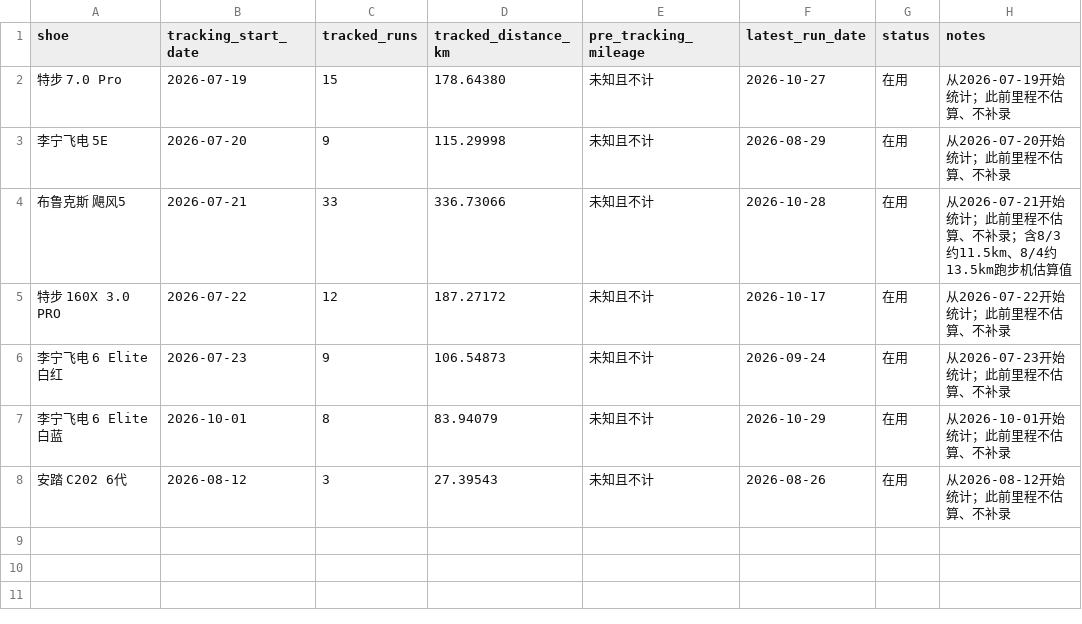
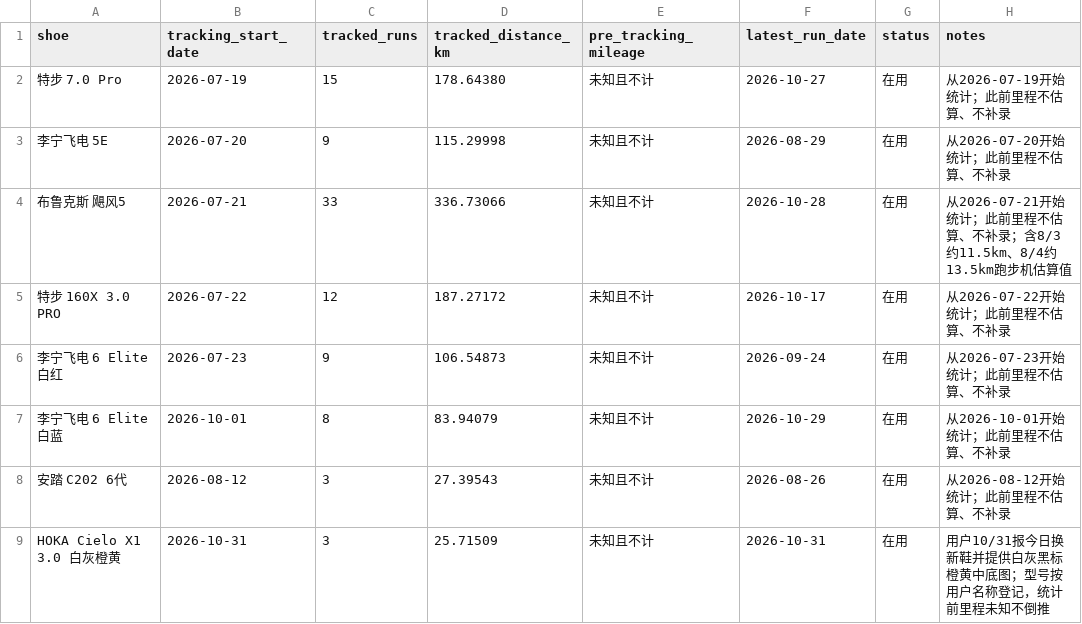
Before and after one commit to xiadasy/site-training-panel, a CSV file: data/shoes/shoe_summary.csv, drawn as a sheet.

```diff
--- a/data/shoes/shoe_summary.csv
+++ b/data/shoes/shoe_summary.csv
@@ -8 +8,2 @@ shoe,tracking_start_date,tracked_runs,tracked_distance_km,pre_tracking_mileage,l
 安踏 C202 6代,2026-08-12,3,27.39543,未知且不计,2026-08-26,在用,从2026-08-12开始统计；此前里程不估算、不补录
+HOKA Cielo X1 3.0 白灰橙黄,2026-10-31,3,25.71509,未知且不计,2026-10-31,在用,用户10/31报今日换新鞋并提供白灰黑标橙黄中底图；型号按用户名称登记，统计前里程未知不倒推
```
Also changed, not shown: data/shoes/shoe_mileage.csv, 12 other files.
